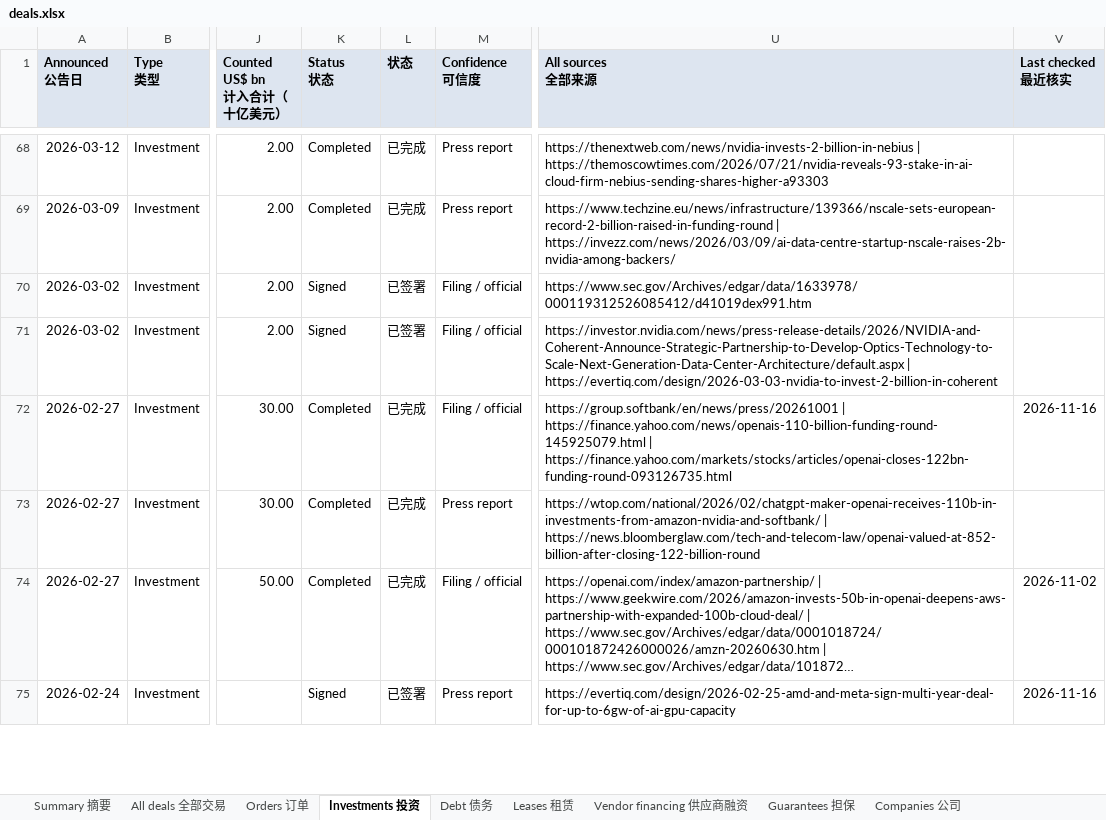
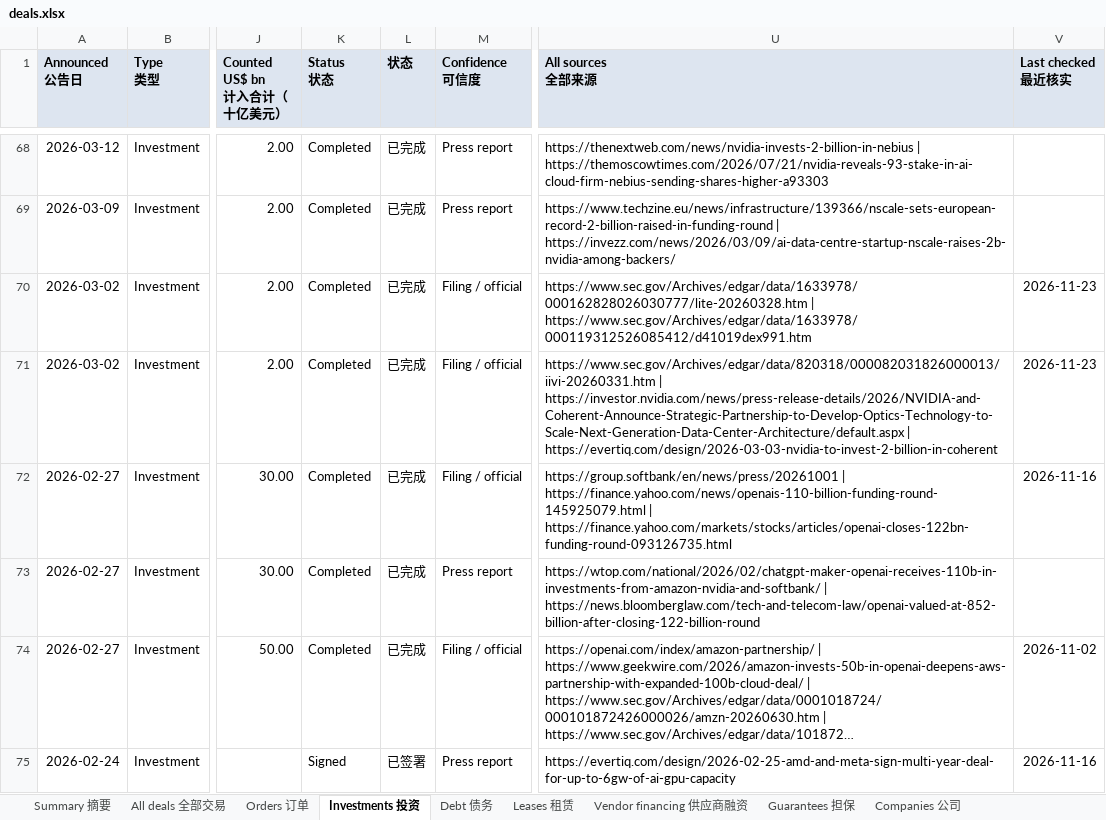
Before and after one commit to heyneww/GL-AI-live, an Excel workbook: data/v1/deals.xlsx, sheet Investments 投资, drawn as a sheet; only a part is shown, gaps mark what is left out; long unchanged cells end in …; values as stored, in another font and other column widths than the file's, no borders; the diff names each change by its address in the sheet, - before the commit and + after, or states it on an @@ line.

```diff
--- a/data/v1/deals.xlsx (sheet Investments 投资)
+++ b/data/v1/deals.xlsx (sheet Investments 投资)
-K70:K71 (Status 状态): Signed
+K70:K71 (Status 状态): Completed
-L70:L71 (状态): 已签署
+L70:L71 (状态): 已完成
-U70 (All sources 全部来源): https://www.sec.gov/Archives/edgar/data/1633978/000119312526085412/d41019dex991.htm
+U70 (All sources 全部来源): https://www.sec.gov/Archives/edgar/data/1633978/000162828026030777/lite-20260328.htm | https://www.sec.gov/Archives/edgar/data/1633978/000119312526085412/d41019dex991.htm
-V70:V71 (Last checked 最近核实): (empty)
+V70:V71 (Last checked 最近核实): 2026-11-23
-U71 (All sources 全部来源): https://investor.nvidia.com/news/press-release-details/2026/NVIDIA-and-Coherent-Announce-Strategic-Partnership-to-Develop-Optics-Technology-to-Scale-Next-Generation-Data-Center-Architecture/default.aspx |…
+U71 (All sources 全部来源): https://www.sec.gov/Archives/edgar/data/820318/000082031826000013/iivi-20260331.htm | https://investor.nvidia.com/news/press-release-details/2026/NVIDIA-and-Coherent-Announce-Strategic-Partnership-to-Develop-Optics-Technology-to-Scale-Next-Generation-Data-Center-Architecture/default.aspx |…
```
Also changed, not shown: sheet All deals 全部交易, sheet Summary 摘要, sheet Orders 订单, sheet Debt 债务, sheet Leases 租赁, formulas that keep their value, 14 other files.
